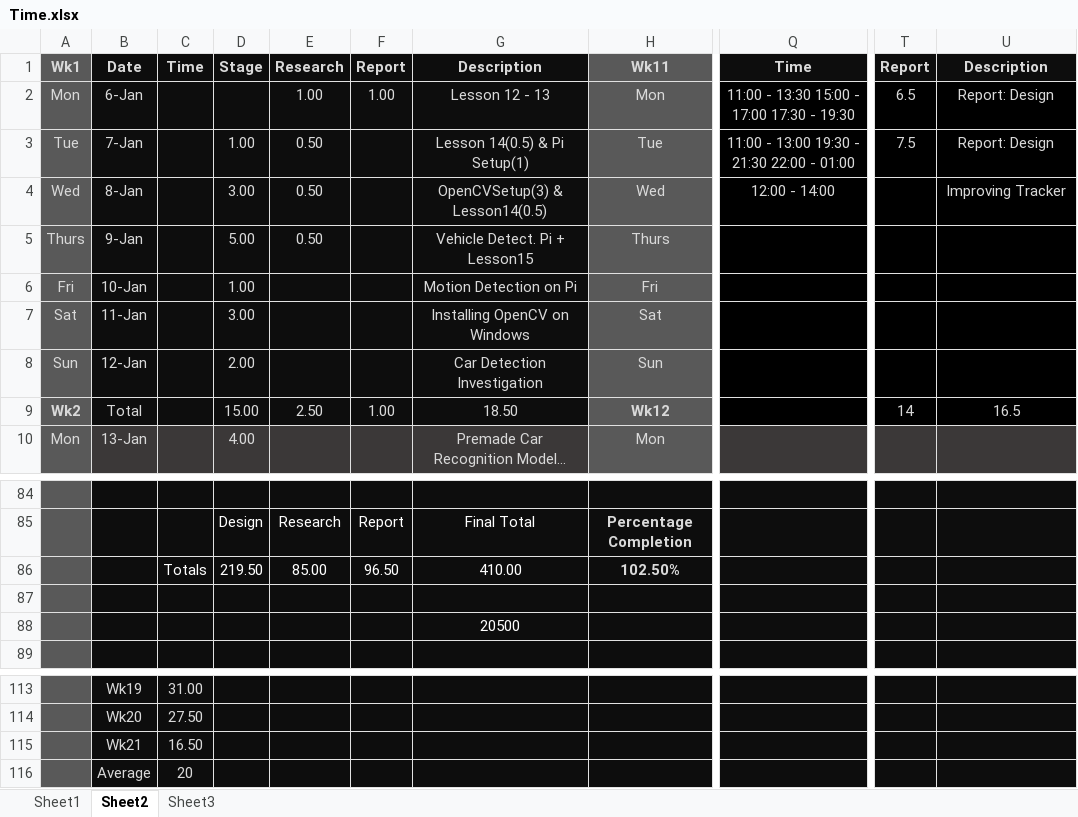
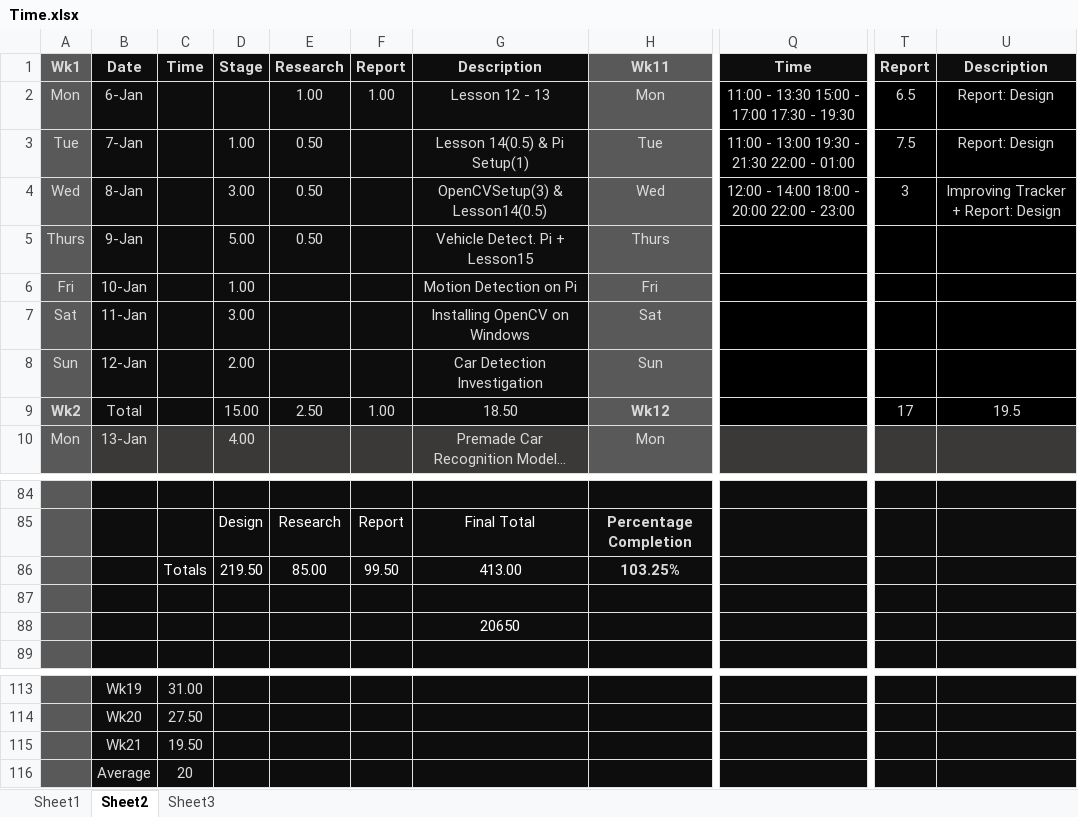
Before and after one commit to xolopx/thesisWindows, an Excel workbook: Time.xlsx, sheet Sheet2, drawn as a sheet; only a part is shown, gaps mark what is left out; long unchanged cells end in …; values as stored, in another font and other column widths than the file's, no borders; charts and pictures and conditional formats not drawn; the diff names each change by its address in the sheet, - before the commit and + after, or states it on an @@ line.

Commit message:
Finished draft of Design Detection section aside from calibration.

```diff
--- a/Time.xlsx (sheet Sheet2)
+++ b/Time.xlsx (sheet Sheet2)
-Q4: 12:00 - 14:00
+Q4: 12:00 - 14:00 18:00 - 20:00 22:00 - 23:00
-T4: (empty)
+T4: 3
-U4: Improving Tracker
+U4: Improving Tracker + Report: Design
-T9: 14
+T9: 17
-U9: 16.5
+U9: 19.5
-F86: 96.50
+F86: 99.50
-G86: 410.00
+G86: 413.00
-H86: 102.50%
+H86: 103.25%
-G88: 20500
+G88: 20650
-C115: 16.50
+C115: 19.50
```
Also changed, not shown: charts or pictures, 15 other files.
